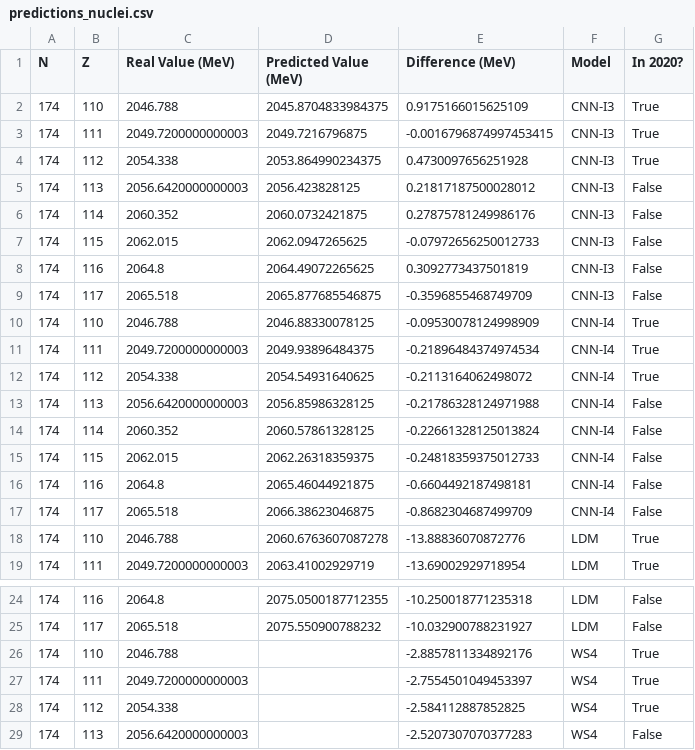
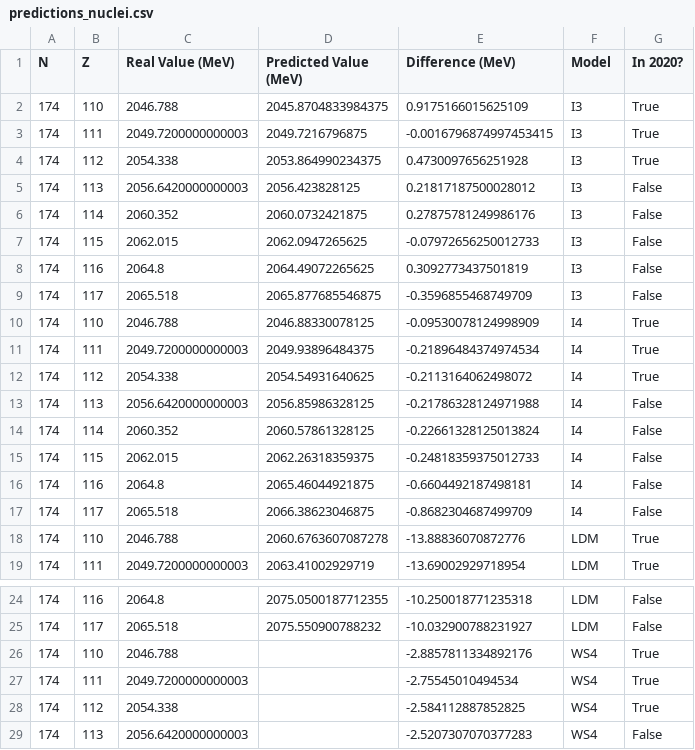
Before and after one commit to davidmoraleees/Nuclear-mass-predictions-based-on-CNN, a CSV file: Tests new nuclei/predictions_nuclei.csv, drawn as a sheet; only a part is shown, gaps mark what is left out.

```diff
--- a/Tests new nuclei/predictions_nuclei.csv
+++ b/Tests new nuclei/predictions_nuclei.csv
@@ -1,18 +1,18 @@
 N;Z;Real Value (MeV);Predicted Value (MeV);Difference (MeV);Model;In 2020?
-174;110;2046.788;2045.8704833984375;0.9175166015625109;CNN-I3;True
-174;111;2049.7200000000003;2049.7216796875;-0.0016796874997453415;CNN-I3;True
-174;112;2054.338;2053.864990234375;0.4730097656251928;CNN-I3;True
-174;113;2056.6420000000003;2056.423828125;0.21817187500028012;CNN-I3;False
-174;114;2060.352;2060.0732421875;0.27875781249986176;CNN-I3;False
-174;115;2062.015;2062.0947265625;-0.07972656250012733;CNN-I3;False
-174;116;2064.8;2064.49072265625;0.3092773437501819;CNN-I3;False
-174;117;2065.518;2065.877685546875;-0.3596855468749709;CNN-I3;False
-174;110;2046.788;2046.88330078125;-0.09530078124998909;CNN-I4;True
-174;111;2049.7200000000003;2049.93896484375;-0.21896484374974534;CNN-I4;True
-174;112;2054.338;2054.54931640625;-0.2113164062498072;CNN-I4;True
-174;113;2056.6420000000003;2056.85986328125;-0.21786328124971988;CNN-I4;False
-174;114;2060.352;2060.57861328125;-0.22661328125013824;CNN-I4;False
-174;115;2062.015;2062.26318359375;-0.24818359375012733;CNN-I4;False
-174;116;2064.8;2065.46044921875;-0.6604492187498181;CNN-I4;False
-174;117;2065.518;2066.38623046875;-0.8682304687499709;CNN-I4;False
+174;110;2046.788;2045.8704833984375;0.9175166015625109;I3;True
+174;111;2049.7200000000003;2049.7216796875;-0.0016796874997453415;I3;True
+174;112;2054.338;2053.864990234375;0.4730097656251928;I3;True
+174;113;2056.6420000000003;2056.423828125;0.21817187500028012;I3;False
+174;114;2060.352;2060.0732421875;0.27875781249986176;I3;False
+174;115;2062.015;2062.0947265625;-0.07972656250012733;I3;False
+174;116;2064.8;2064.49072265625;0.3092773437501819;I3;False
+174;117;2065.518;2065.877685546875;-0.3596855468749709;I3;False
+174;110;2046.788;2046.88330078125;-0.09530078124998909;I4;True
+174;111;2049.7200000000003;2049.93896484375;-0.21896484374974534;I4;True
+174;112;2054.338;2054.54931640625;-0.2113164062498072;I4;True
+174;113;2056.6420000000003;2056.85986328125;-0.21786328124971988;I4;False
+174;114;2060.352;2060.57861328125;-0.22661328125013824;I4;False
+174;115;2062.015;2062.26318359375;-0.24818359375012733;I4;False
+174;116;2064.8;2065.46044921875;-0.6604492187498181;I4;False
+174;117;2065.518;2066.38623046875;-0.8682304687499709;I4;False
 174;110;2046.788;2060.6763607087278;-13.88836070872776;LDM;True
@@ -26,3 +26,3 @@ N;Z;Real Value (MeV);Predicted Value (MeV);Difference (MeV);Model;In 2020?
 174;110;2046.788;;-2.8857811334892176;WS4;True
-174;111;2049.7200000000003;;-2.7554501049453397;WS4;True
+174;111;2049.7200000000003;;-2.75545010494534;WS4;True
 174;112;2054.338;;-2.584112887852825;WS4;True
```
Also changed, not shown: 34 other files.
